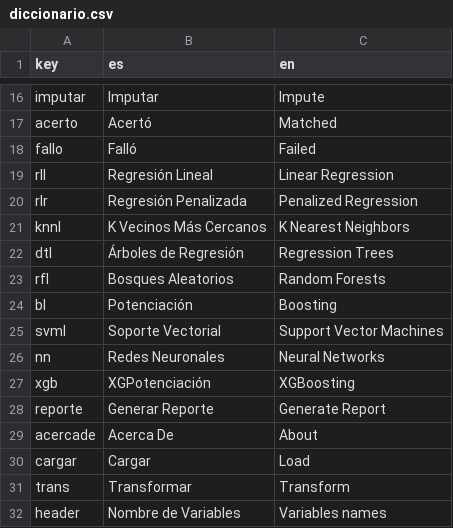
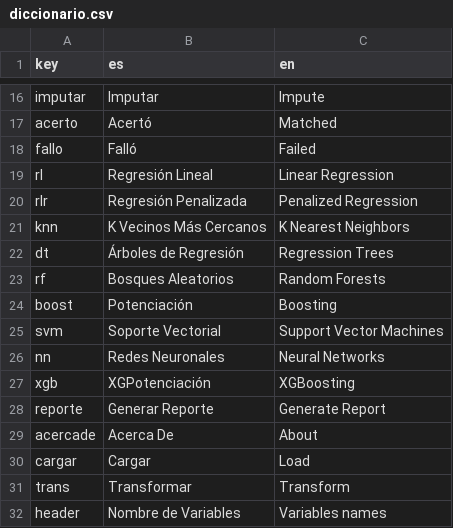
Before and after one commit to PROMiDAT/regressoR, a CSV file: inst/app/lang/diccionario.csv, drawn as a sheet; only a part is shown, gaps mark what is left out.

```diff
--- a/inst/app/lang/diccionario.csv
+++ b/inst/app/lang/diccionario.csv
@@ -18,9 +18,9 @@ acerto;Acertó;Matched
 fallo;Falló;Failed
-rll;Regresión Lineal;Linear Regression
+rl;Regresión Lineal;Linear Regression
 rlr;Regresión Penalizada;Penalized Regression
-knnl;K Vecinos Más Cercanos;K Nearest Neighbors
-dtl;Árboles de Regresión;Regression Trees
-rfl;Bosques Aleatorios;Random Forests
-bl;Potenciación;Boosting
-svml;Soporte Vectorial;Support Vector Machines
+knn;K Vecinos Más Cercanos;K Nearest Neighbors
+dt;Árboles de Regresión;Regression Trees
+rf;Bosques Aleatorios;Random Forests
+boost;Potenciación;Boosting
+svm;Soporte Vectorial;Support Vector Machines
 nn;Redes Neuronales;Neural Networks
```
Also changed, not shown: 17 other files.
